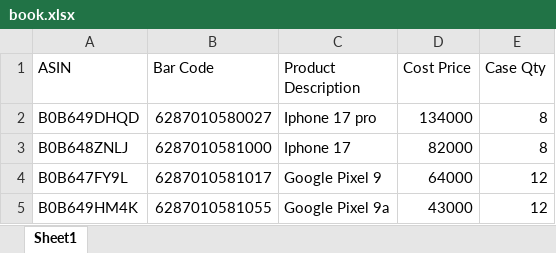
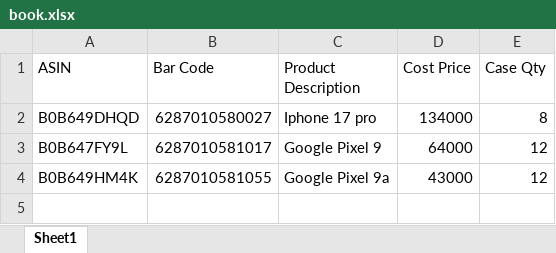
Before and after one commit to saifxyzyz/Retail-Radar, an Excel workbook: book.xlsx, sheet Sheet1, drawn as a sheet; values as stored, in another font and other column widths than the file's, no borders; the diff names each change by its address in the sheet, - before the commit and + after, or states it on an @@ line.

```diff
--- a/book.xlsx (sheet Sheet1)
+++ b/book.xlsx (sheet Sheet1)
-row 3: B0B648ZNLJ | 6287010581000 | Iphone 17 | 82000 | 8
```
Also changed, not shown: 2 other files.
